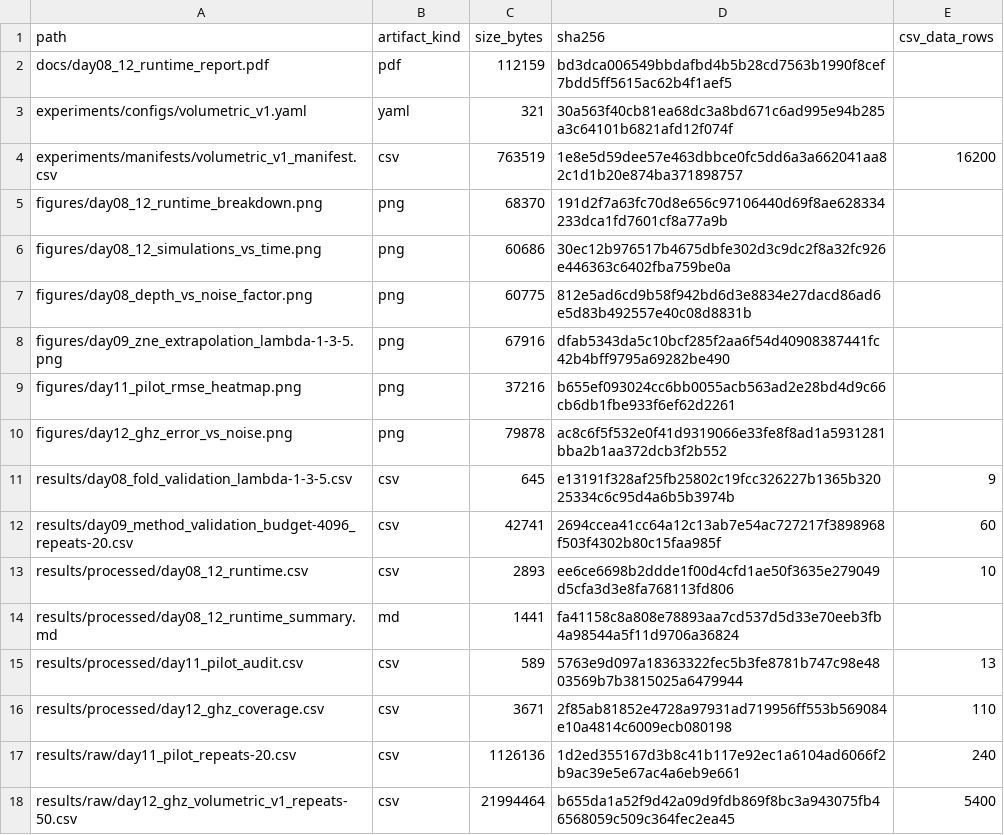
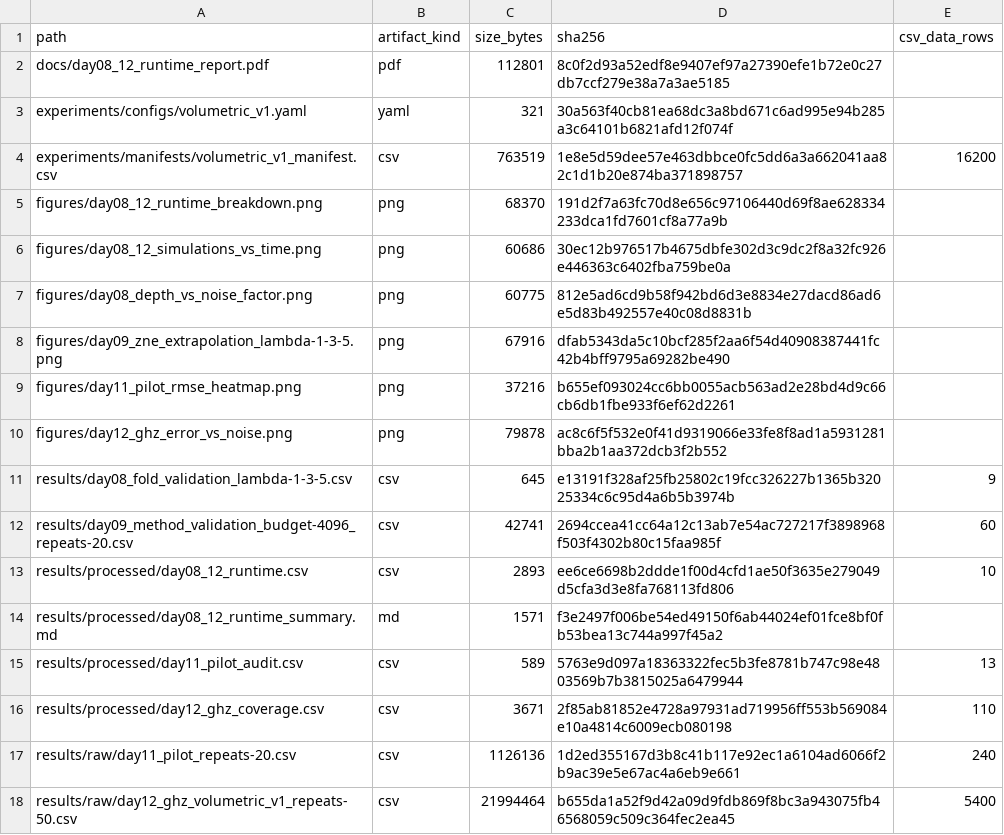
Before and after one commit to Raina-ya/adaptive-qem-benchmark, a CSV file: results/processed/day08_12_audit_manifest.csv, drawn as a sheet.

Commit message:
Regenerate audited runtime report

```diff
--- a/results/processed/day08_12_audit_manifest.csv
+++ b/results/processed/day08_12_audit_manifest.csv
@@ -1,3 +1,3 @@
 path,artifact_kind,size_bytes,sha256,csv_data_rows
-docs/day08_12_runtime_report.pdf,pdf,112159,bd3dca006549bbdafbd4b5b28cd7563b1990f8cef7bdd5ff5615ac62b4f1aef5,
+docs/day08_12_runtime_report.pdf,pdf,112801,8c0f2d93a52edf8e9407ef97a27390efe1b72e0c27db7ccf279e38a7a3ae5185,
 experiments/configs/volumetric_v1.yaml,yaml,321,30a563f40cb81ea68dc3a8bd671c6ad995e94b285a3c64101b6821afd12f074f,
@@ -13,3 +13,3 @@ results/day09_method_validation_budget-4096_repeats-20.csv,csv,42741,2694ccea41c
 results/processed/day08_12_runtime.csv,csv,2893,ee6ce6698b2ddde1f00d4cfd1ae50f3635e279049d5cfa3d3e8fa768113fd806,10
-results/processed/day08_12_runtime_summary.md,md,1441,fa41158c8a808e78893aa7cd537d5d33e70eeb3fb4a98544a5f11d9706a36824,
+results/processed/day08_12_runtime_summary.md,md,1571,f3e2497f006be54ed49150f6ab44024ef01fce8bf0fb53bea13c744a997f45a2,
 results/processed/day11_pilot_audit.csv,csv,589,5763e9d097a18363322fec5b3fe8781b747c98e4803569b7b3815025a6479944,13
```
Also changed, not shown: 5 other files.
